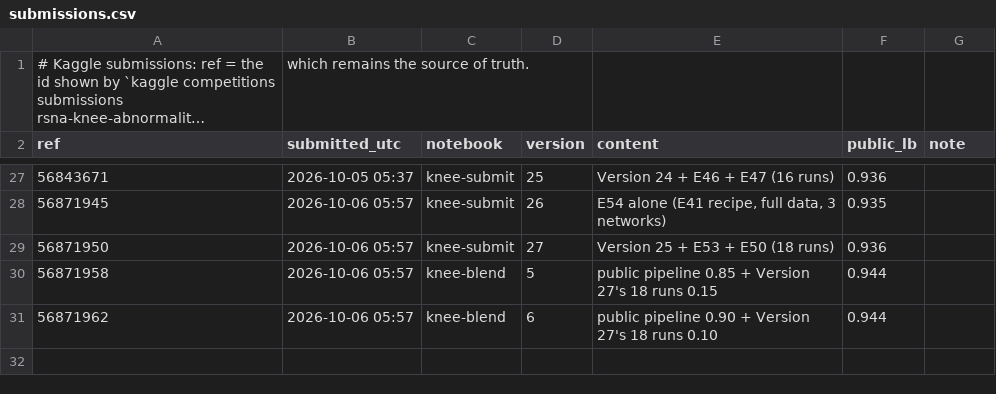
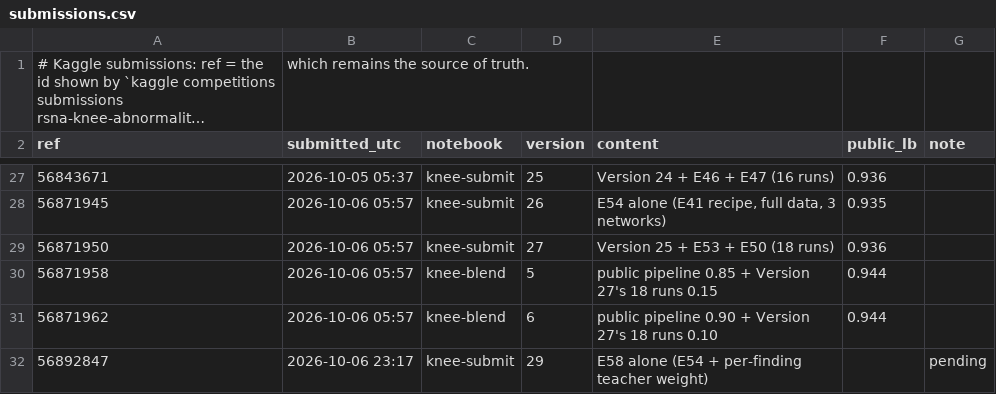
Before and after one commit to tnadiedjoa/RSNA-Knee-Abnormality-Detection, a CSV file: kaggle/submissions.csv, drawn as a sheet; only a part is shown, gaps mark what is left out; long unchanged cells end in …; the diff names each change by its address in the sheet, - before the commit and + after, or states it on an @@ line.

Commit message:
Version 29 submitted; submission order for 2026-10-07

```diff
--- a/kaggle/submissions.csv
+++ b/kaggle/submissions.csv
+row 32: 56892847 | 2026-10-06 23:17 | knee-submit | 29 | E58 alone (E54 + per-finding teacher weight) |  | pending
```
Also changed, not shown: 2 other files.
